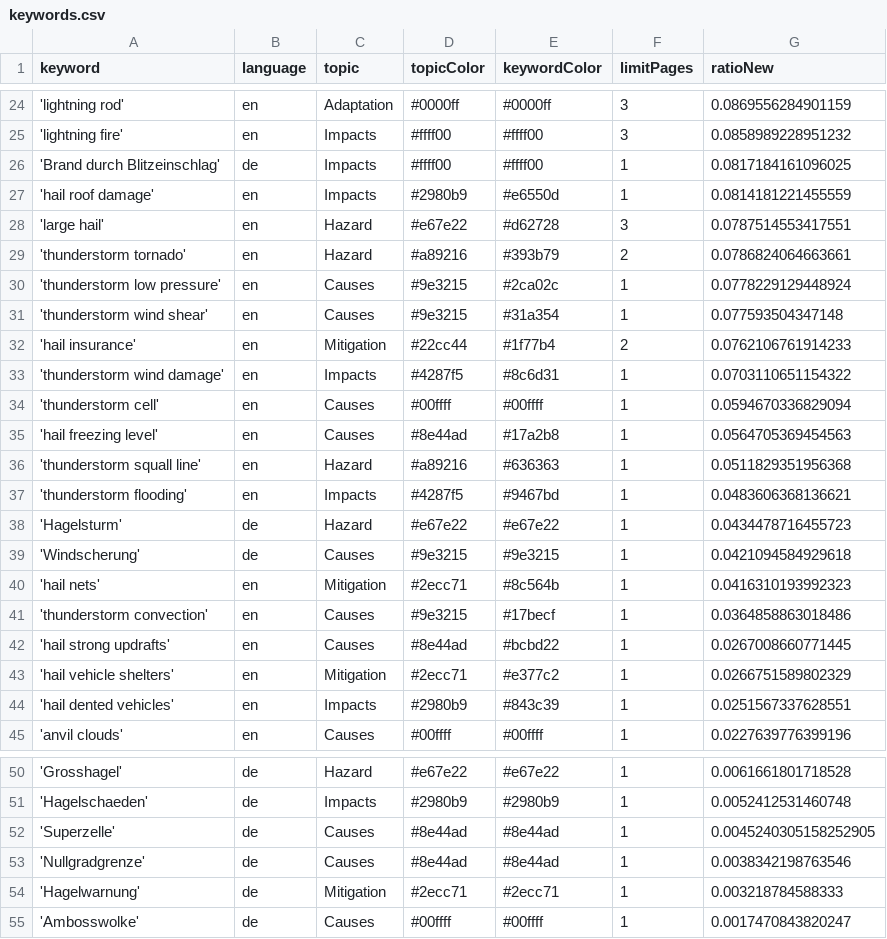
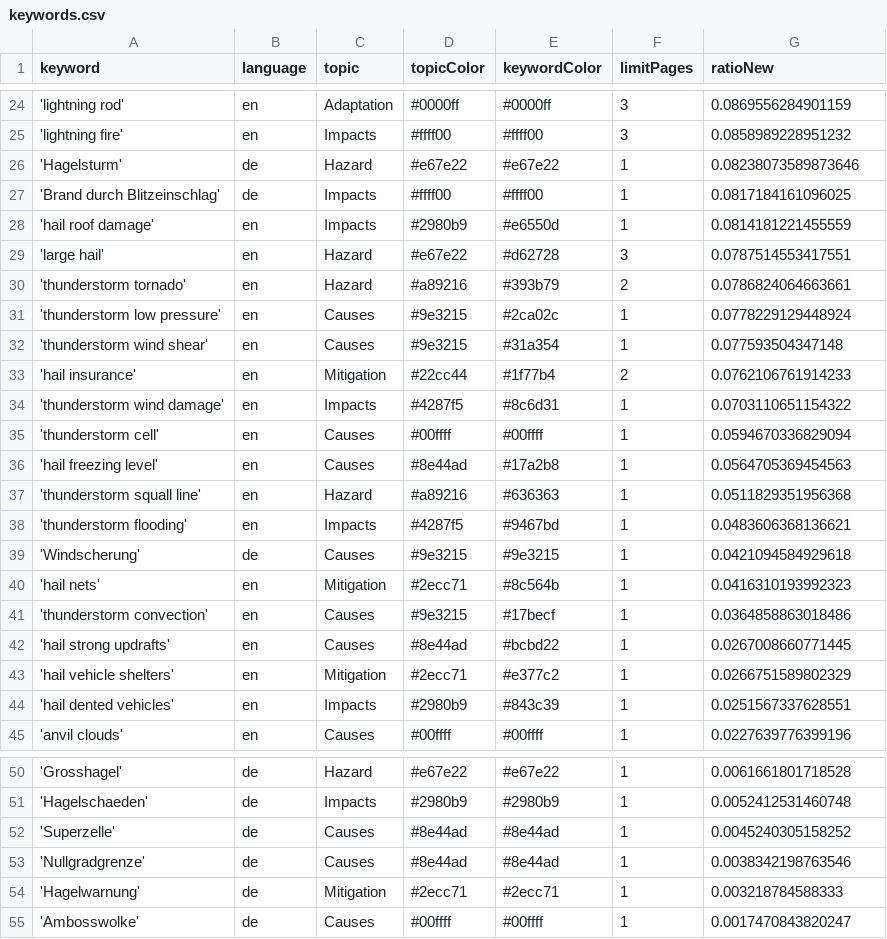
Before and after one commit to TinoH91news/ThunderstormIsComing, a CSV file: keywords.csv, drawn as a sheet; only a part is shown, gaps mark what is left out.

```diff
--- a/keywords.csv
+++ b/keywords.csv
@@ -25,2 +25,3 @@ keyword,language,topic,topicColor,keywordColor,limitPages,ratioNew
 'lightning fire',en,Impacts,#ffff00,#ffff00,3,0.0858989228951232
+'Hagelsturm',de,Hazard,#e67e22,#e67e22,1,0.08238073589873646
 'Brand durch Blitzeinschlag',de,Impacts,#ffff00,#ffff00,1,0.0817184161096025
@@ -37,3 +38,2 @@ keyword,language,topic,topicColor,keywordColor,limitPages,ratioNew
 'thunderstorm flooding',en,Impacts,#4287f5,#9467bd,1,0.0483606368136621
-'Hagelsturm',de,Hazard,#e67e22,#e67e22,1,0.0434478716455723
 'Windscherung',de,Causes,#9e3215,#9e3215,1,0.0421094584929618
@@ -51,3 +51,3 @@ keyword,language,topic,topicColor,keywordColor,limitPages,ratioNew
 'Hagelschaeden',de,Impacts,#2980b9,#2980b9,1,0.0052412531460748
-'Superzelle',de,Causes,#8e44ad,#8e44ad,1,0.0045240305158252905
+'Superzelle',de,Causes,#8e44ad,#8e44ad,1,0.0045240305158252
 'Nullgradgrenze',de,Causes,#8e44ad,#8e44ad,1,0.0038342198763546
```
Also changed, not shown: csv/news_2026_06.csv, csv/news_2026_07.csv, 1 other file.
